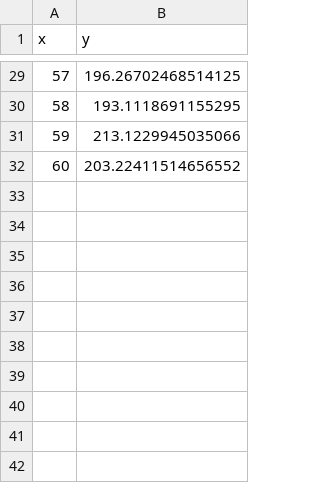
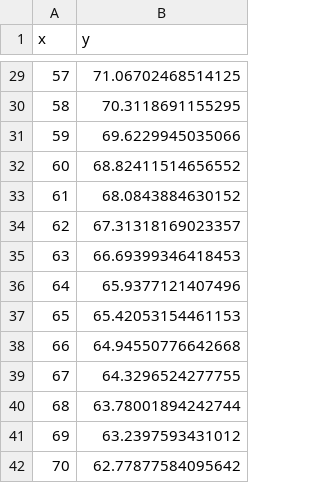
Before and after one commit to khanhmay004/project_manim, a CSV file: data_linear.csv, drawn as a sheet; only a part is shown, gaps mark what is left out; the diff covers the shown part only.

```diff
--- a/data_linear.csv
+++ b/data_linear.csv
@@ -29,4 +29,14 @@ x,y
-57,196.26702468514125
-58,193.1118691155295
-59,213.1229945035066
-60,203.22411514656552
+57,71.06702468514125
+58,70.3118691155295
+59,69.6229945035066
+60,68.82411514656552
+61,68.0843884630152
+62,67.31318169023357
+63,66.69399346418453
+64,65.9377121407496
+65,65.42053154461153
+66,64.94550776642668
+67,64.3296524277755
+68,63.78001894242744
+69,63.2397593431012
+70,62.77877584095642
```
Also changed, not shown: 27 edited cells elsewhere in this file.
